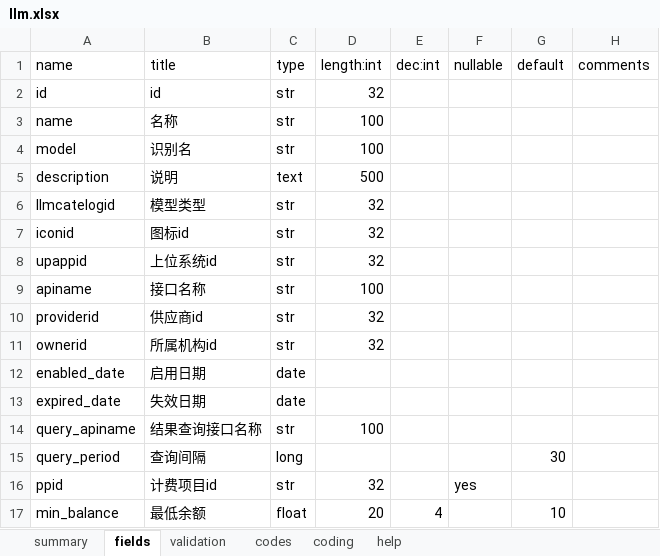
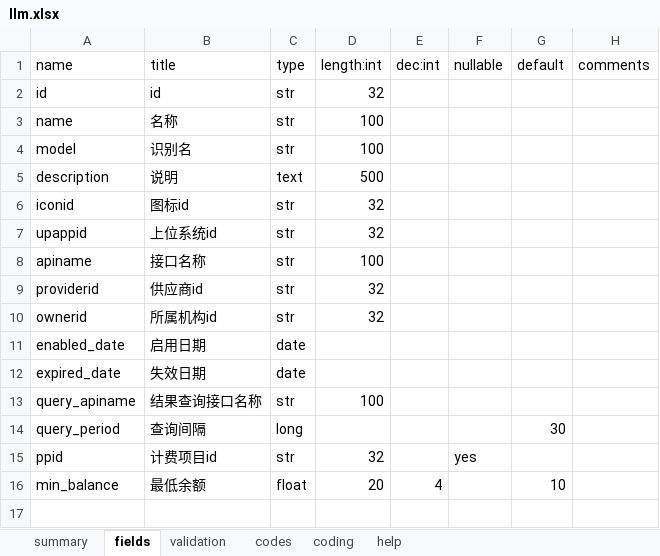
Before and after one commit to yumoqing/llmage, an Excel workbook: models/llm.xlsx, sheet fields, drawn as a sheet; values as stored, in another font and other column widths than the file's, no borders; the diff names each change by its address in the sheet, - before the commit and + after, or states it on an @@ line.

Commit message:
feat: support multi-catalog for LLMs
- Create llm_catalog_rel model for one-to-many relationship
- Remove llmcatelogid from llm model
- Update SQL queries in utils.py and dspy files to use join
- Add maintenance UI (llm_catalog_rel_manage.ui) and API endpoints
- Filter options by user's orgid

```diff
--- a/models/llm.xlsx (sheet fields)
+++ b/models/llm.xlsx (sheet fields)
-row 6: llmcatelogid | 模型类型 | str | 32
```
Also changed, not shown: 13 other files.
